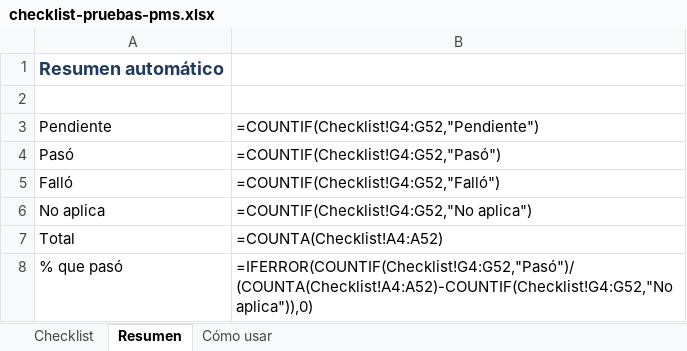
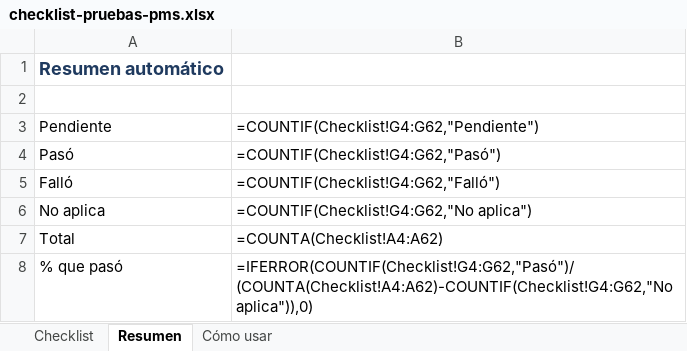
Before and after one commit to Fredchars/pms-hoteles, an Excel workbook: docs/checklist-pruebas-pms.xlsx, sheet Resumen, drawn as a sheet; values as stored, in another font and other column widths than the file's, no borders; formulas without a stored value are shown as written; the diff names each change by its address in the sheet, - before the commit and + after, or states it on an @@ line.

Commit message:
Documentación de la reserva web: README, PROGRESO, docs/reserva-web.md, instructivo v1.3, guía de pruebas v1.3 y checklist (E50-E59)

```diff
--- a/docs/checklist-pruebas-pms.xlsx (sheet Resumen)
+++ b/docs/checklist-pruebas-pms.xlsx (sheet Resumen)
-B3: =COUNTIF(Checklist!G4:G52,"Pendiente")
+B3: =COUNTIF(Checklist!G4:G62,"Pendiente")
-B4: =COUNTIF(Checklist!G4:G52,"Pasó")
+B4: =COUNTIF(Checklist!G4:G62,"Pasó")
-B5: =COUNTIF(Checklist!G4:G52,"Falló")
+B5: =COUNTIF(Checklist!G4:G62,"Falló")
-B6: =COUNTIF(Checklist!G4:G52,"No aplica")
+B6: =COUNTIF(Checklist!G4:G62,"No aplica")
-B7: =COUNTA(Checklist!A4:A52)
+B7: =COUNTA(Checklist!A4:A62)
-B8: =IFERROR(COUNTIF(Checklist!G4:G52,"Pasó")/(COUNTA(Checklist!A4:A52)-COUNTIF(Checklist!G4:G52,"No aplica")),0)
+B8: =IFERROR(COUNTIF(Checklist!G4:G62,"Pasó")/(COUNTA(Checklist!A4:A62)-COUNTIF(Checklist!G4:G62,"No aplica")),0)
```
Also changed, not shown: sheet Checklist, 10 other files.
